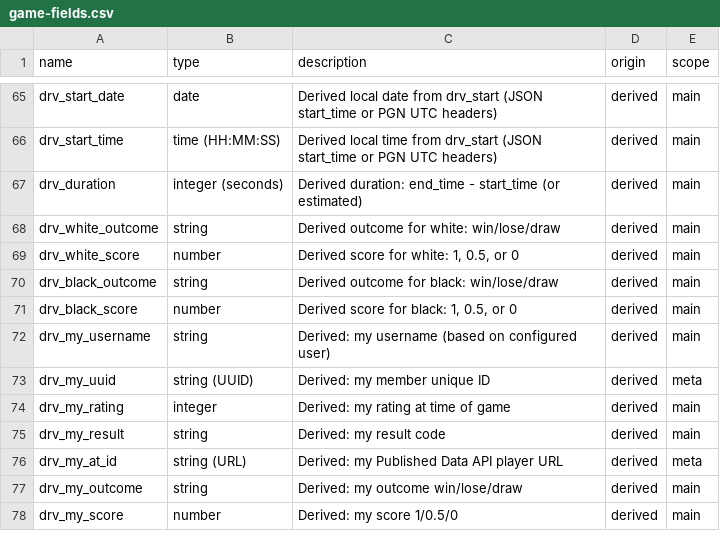
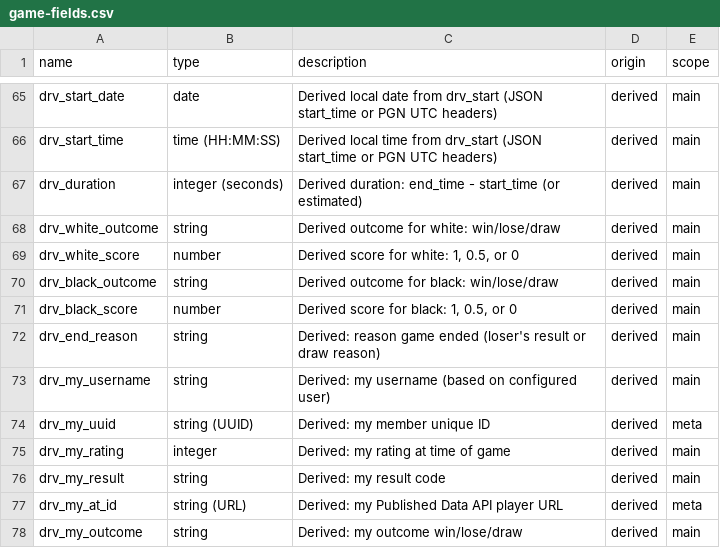
Before and after one commit to istreep-14/0927, a CSV file: samples/chess-com/game-fields.csv, drawn as a sheet; only a part is shown, gaps mark what is left out; the shorter side is filled out with more unchanged rows.

```diff
--- a/samples/chess-com/game-fields.csv
+++ b/samples/chess-com/game-fields.csv
@@ -71,2 +71,3 @@ drv_black_outcome,string,"Derived outcome for black: win/lose/draw",derived,main
 drv_black_score,number,"Derived score for black: 1, 0.5, or 0",derived,main
+drv_end_reason,string,"Derived: reason game ended (loser's result or draw reason)",derived,main
 drv_my_username,string,"Derived: my username (based on configured user)",derived,main
```
Also changed, not shown: samples/chess-com/ians141_2025-07.csv, samples/chess-com/ians141_2025-08.csv, 5 other files.
